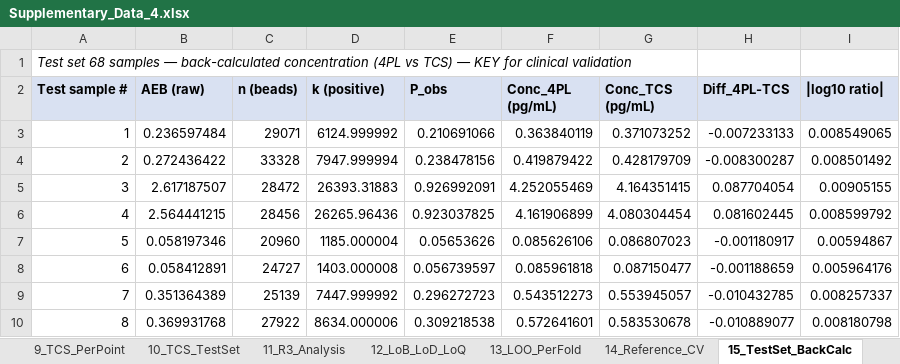
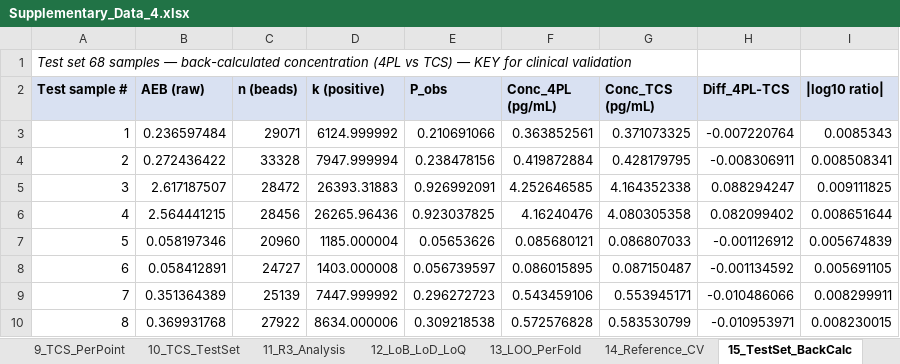
Before and after one commit to lihuanlz/TCS_v4.0, an Excel workbook: Supplementary_Data_4.xlsx, sheet 15_TestSet_BackCalc, drawn as a sheet; only a part is shown; values as stored, in another font and other column widths than the file's, no borders; the diff covers the shown part only; the diff names each change by its address in the sheet, - before the commit and + after, or states it on an @@ line.

```diff
--- a/Supplementary_Data_4.xlsx (sheet 15_TestSet_BackCalc)
+++ b/Supplementary_Data_4.xlsx (sheet 15_TestSet_BackCalc)
-F3 (Conc_4PL (pg/mL)): 0.363840119
+F3 (Conc_4PL (pg/mL)): 0.363852561
-G3 (Conc_TCS (pg/mL)): 0.371073252
+G3 (Conc_TCS (pg/mL)): 0.371073325
-H3 (Diff_4PL-TCS): -0.007233133
+H3 (Diff_4PL-TCS): -0.007220764
-I3 (|log10 ratio|): 0.008549065
+I3 (|log10 ratio|): 0.0085343
-F4 (Conc_4PL (pg/mL)): 0.419879422
+F4 (Conc_4PL (pg/mL)): 0.419872884
-G4 (Conc_TCS (pg/mL)): 0.428179709
+G4 (Conc_TCS (pg/mL)): 0.428179795
-H4 (Diff_4PL-TCS): -0.008300287
+H4 (Diff_4PL-TCS): -0.008306911
-I4 (|log10 ratio|): 0.008501492
+I4 (|log10 ratio|): 0.008508341
-F5 (Conc_4PL (pg/mL)): 4.252055469
+F5 (Conc_4PL (pg/mL)): 4.252646585
-G5 (Conc_TCS (pg/mL)): 4.164351415
+G5 (Conc_TCS (pg/mL)): 4.164352338
-H5 (Diff_4PL-TCS): 0.087704054
+H5 (Diff_4PL-TCS): 0.088294247
-I5 (|log10 ratio|): 0.00905155
+I5 (|log10 ratio|): 0.009111825
-F6 (Conc_4PL (pg/mL)): 4.161906899
+F6 (Conc_4PL (pg/mL)): 4.16240476
-G6 (Conc_TCS (pg/mL)): 4.080304454
+G6 (Conc_TCS (pg/mL)): 4.080305358
-H6 (Diff_4PL-TCS): 0.081602445
+H6 (Diff_4PL-TCS): 0.082099402
-I6 (|log10 ratio|): 0.008599792
+I6 (|log10 ratio|): 0.008651644
-F7 (Conc_4PL (pg/mL)): 0.085626106
+F7 (Conc_4PL (pg/mL)): 0.085680121
-G7 (Conc_TCS (pg/mL)): 0.086807023
+G7 (Conc_TCS (pg/mL)): 0.086807033
-H7 (Diff_4PL-TCS): -0.001180917
+H7 (Diff_4PL-TCS): -0.001126912
-I7 (|log10 ratio|): 0.00594867
+I7 (|log10 ratio|): 0.005674839
-F8 (Conc_4PL (pg/mL)): 0.085961818
+F8 (Conc_4PL (pg/mL)): 0.086015895
-G8 (Conc_TCS (pg/mL)): 0.087150477
+G8 (Conc_TCS (pg/mL)): 0.087150487
-H8 (Diff_4PL-TCS): -0.001188659
+H8 (Diff_4PL-TCS): -0.001134592
-I8 (|log10 ratio|): 0.005964176
+I8 (|log10 ratio|): 0.005691105
-F9 (Conc_4PL (pg/mL)): 0.543512273
+F9 (Conc_4PL (pg/mL)): 0.543459106
-G9 (Conc_TCS (pg/mL)): 0.553945057
+G9 (Conc_TCS (pg/mL)): 0.553945171
-H9 (Diff_4PL-TCS): -0.010432785
+H9 (Diff_4PL-TCS): -0.010486066
-I9 (|log10 ratio|): 0.008257337
+I9 (|log10 ratio|): 0.008299911
-F10 (Conc_4PL (pg/mL)): 0.572641601
+F10 (Conc_4PL (pg/mL)): 0.572576828
-G10 (Conc_TCS (pg/mL)): 0.583530678
+G10 (Conc_TCS (pg/mL)): 0.583530799
-H10 (Diff_4PL-TCS): -0.010889077
+H10 (Diff_4PL-TCS): -0.010953971
-I10 (|log10 ratio|): 0.008180798
+I10 (|log10 ratio|): 0.008230015
```
Also changed, not shown: 236 edited cells elsewhere in this sheet, sheet 10_TCS_TestSet, sheet 17_LoB_LoD_LoQ_Dist, sheet 12_LoB_LoD_LoQ, sheet 9_TCS_PerPoint, sheet 3_Training_Predictions, sheet 13_LOO_PerFold, 6 more sheets, other sheet tabs, Code/TCS_scripts_EN/TCS_scripts_EN_1/ED_Fig_3_droplet_morphometry.xlsx, Code/TCS_scripts_EN/TCS_scripts_EN_1/SI_Table_4.xlsx, 25 other files.
